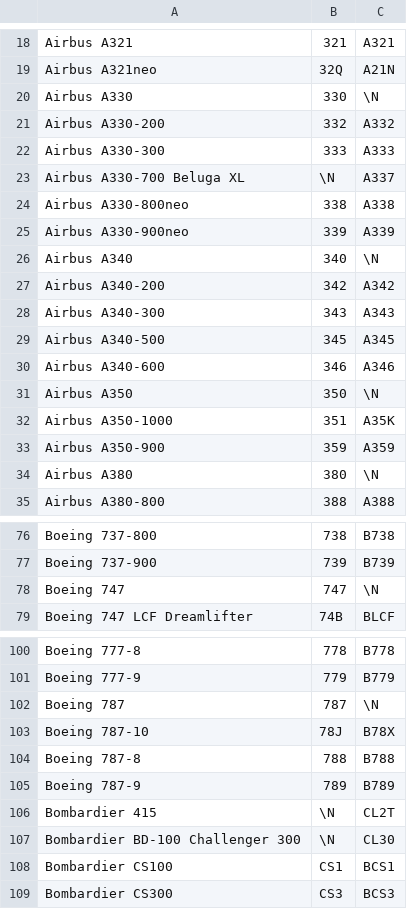
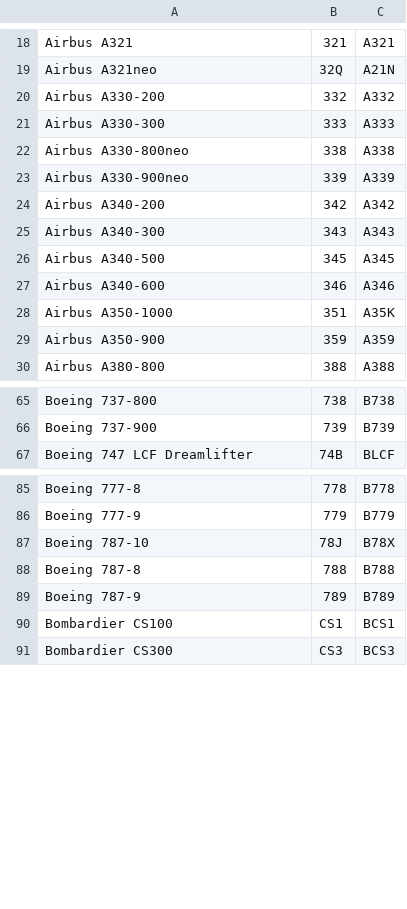
Before and after one commit to laurelwood-erb/cs348-backend, a CSV file: data/airplanes.csv, drawn as a sheet; only a part is shown, gaps mark what is left out; the diff covers the shown part only; the diff names each change by its address in the sheet, - before the commit and + after, or states it on an @@ line.

```diff
--- a/data/airplanes.csv
+++ b/data/airplanes.csv
-row 20: Airbus A330 | 330 | \N
-row 23: Airbus A330-700 Beluga XL | \N | A337
-row 26: Airbus A340 | 340 | \N
-row 31: Airbus A350 | 350 | \N
-row 34: Airbus A380 | 380 | \N
-row 78: Boeing 747 | 747 | \N
-row 102: Boeing 787 | 787 | \N
-row 106: Bombardier 415 | \N | CL2T
-row 107: Bombardier BD-100 Challenger 300 | \N | CL30
```
Also changed, not shown: 17 removed rows elsewhere in this file, 11 other files.
